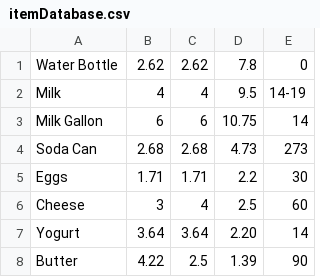
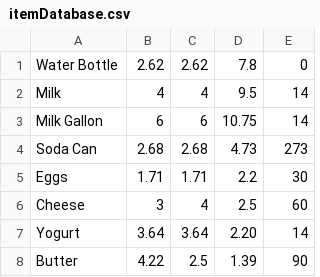
Before and after one commit to talamo13/Team-4-Fridge-Manager, a CSV file: itemDatabase.csv, drawn as a sheet; only a part is shown.

Commit message:
removed range for expiration dates

```diff
--- a/itemDatabase.csv
+++ b/itemDatabase.csv
@@ -1,3 +1,3 @@
 Water Bottle,2.62,2.62,7.8,0
-Milk,4,4,9.5,14-19
+Milk,4,4,9.5,14
 Milk Gallon,6,6,10.75,14
```
